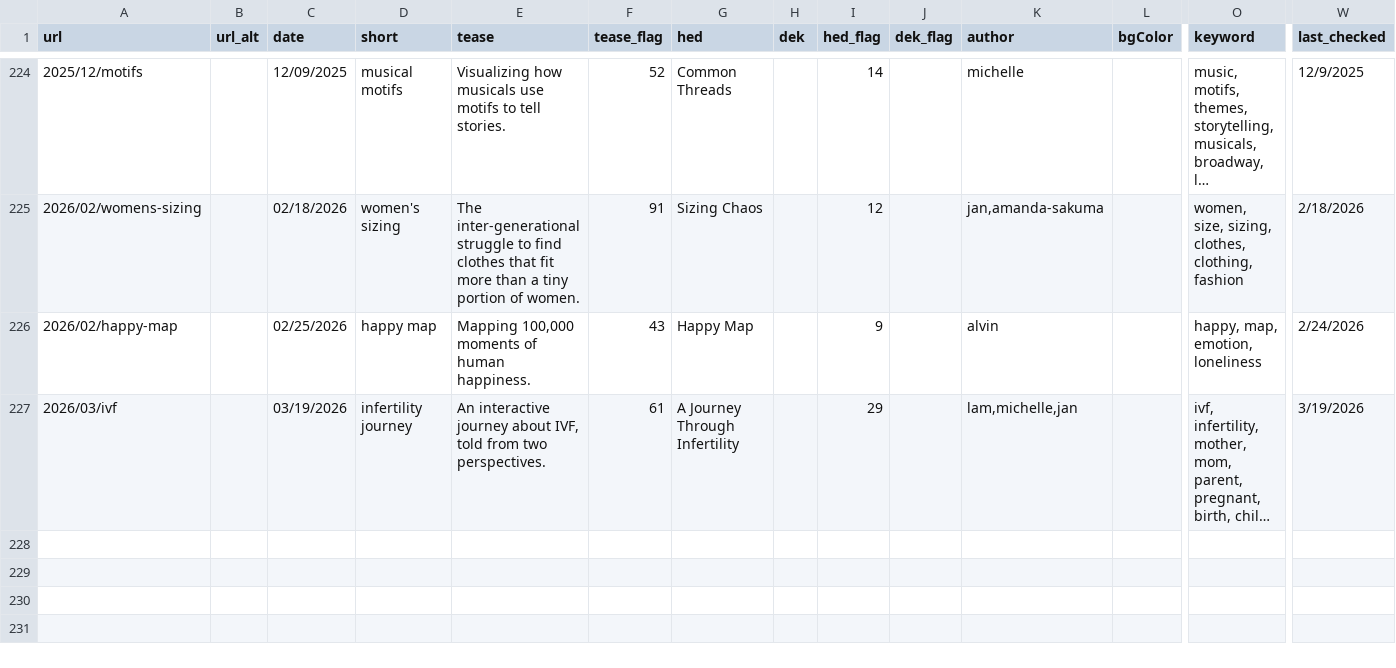
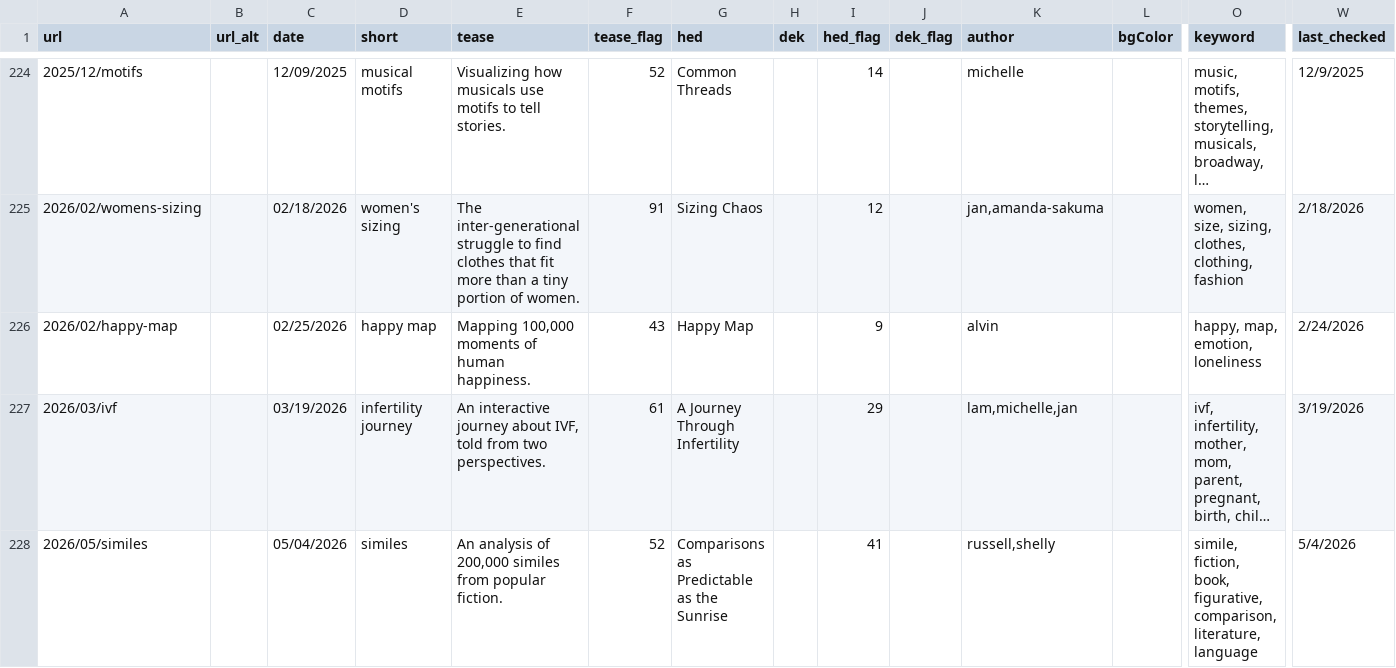
Before and after one commit to the-pudding/website, a CSV file: src/data/stories.csv, drawn as a sheet; only a part is shown, gaps mark what is left out; long unchanged cells end in …; rows hold the shown columns only; the diff names each change by its address in the sheet, - before the commit and + after, or states it on an @@ line.

Commit message:
similes

```diff
--- a/src/data/stories.csv
+++ b/src/data/stories.csv
+row 228: 2026/05/similes |  | 05/04/2026 | similes | An analysis of 200,000 similes from popular fiction. | 52 | Comparisons as Predictable as the Sunrise |  | 41 |  | russell,shelly |  | simile, fiction, book, figurative, comparison, literature, language | 5/4/2026
```
Also changed, not shown: src/data/authors.csv, static/assets/data/search.csv, 5 other files.
